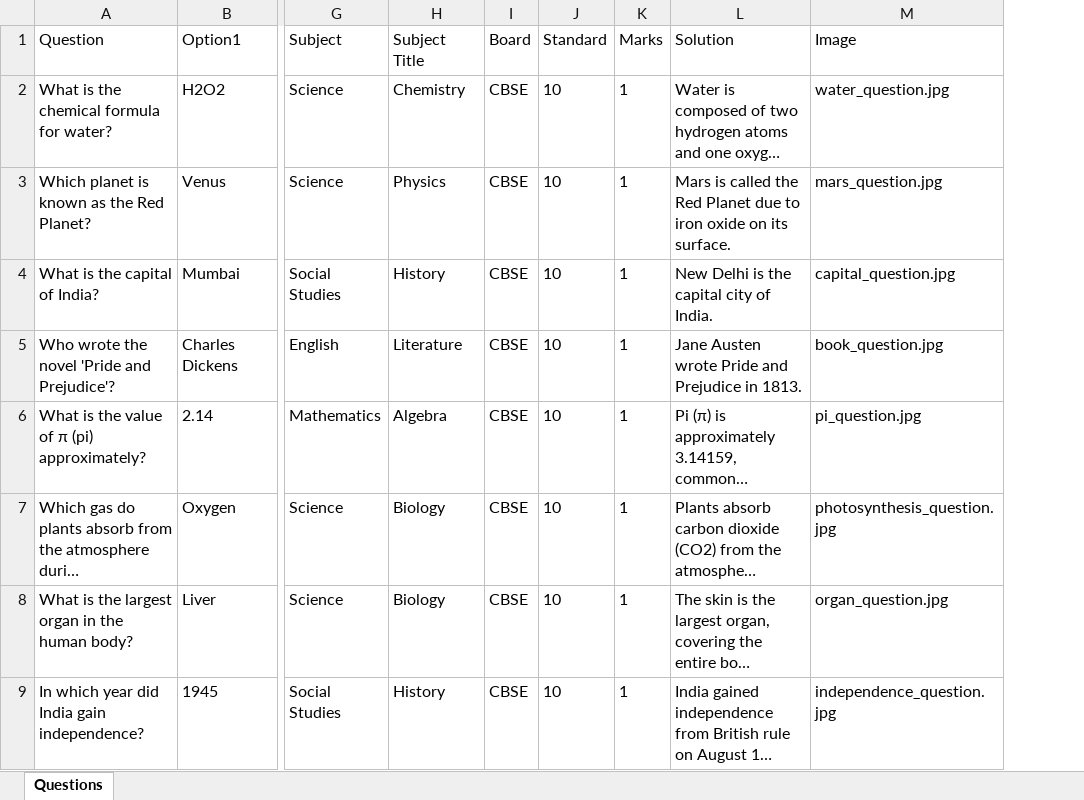
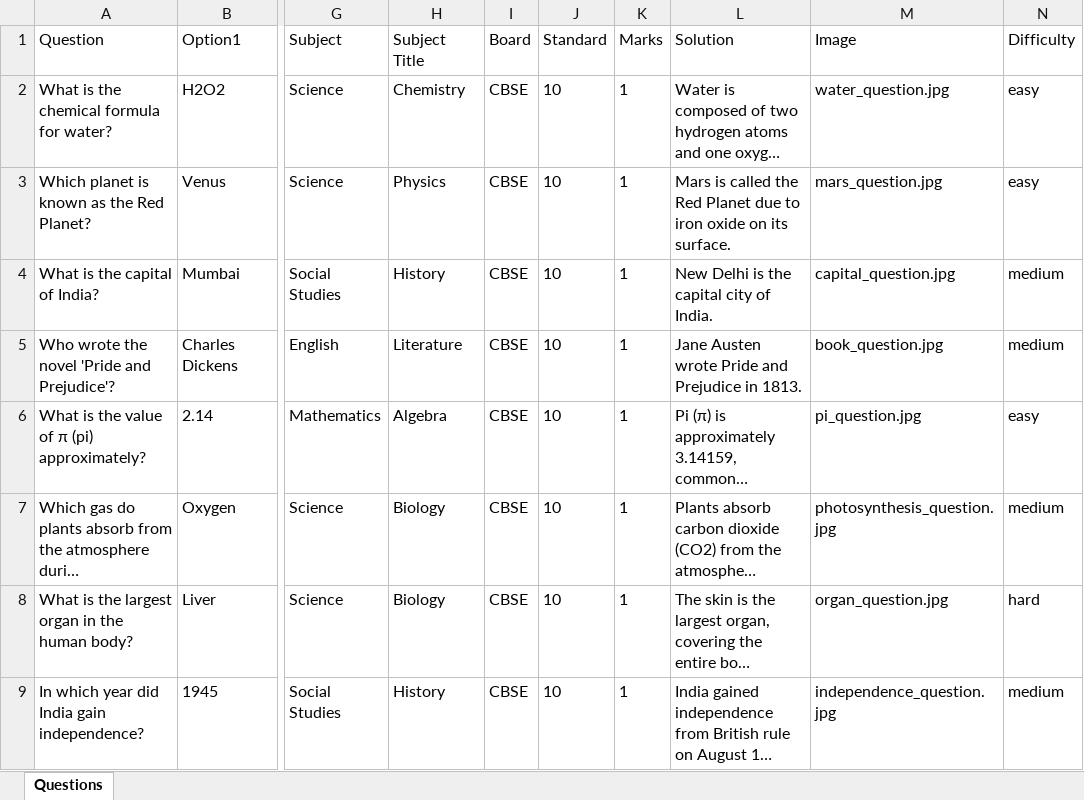
Before and after one commit to itsidkanojiya/poetree-publication, an Excel workbook: public/sample_questions_std10.xlsx, sheet Questions, drawn as a sheet; only a part is shown, gaps mark what is left out; long unchanged cells end in …; values as stored, in another font and other column widths than the file's, no borders; the diff names each change by its address in the sheet, - before the commit and + after, or states it on an @@ line.

Commit message:
excel update

```diff
--- a/public/sample_questions_std10.xlsx (sheet Questions)
+++ b/public/sample_questions_std10.xlsx (sheet Questions)
+column N (Difficulty), rows 2-9: easy | easy | medium | medium | easy | medium | hard | medium
```
Also changed, not shown: 3 other files.
